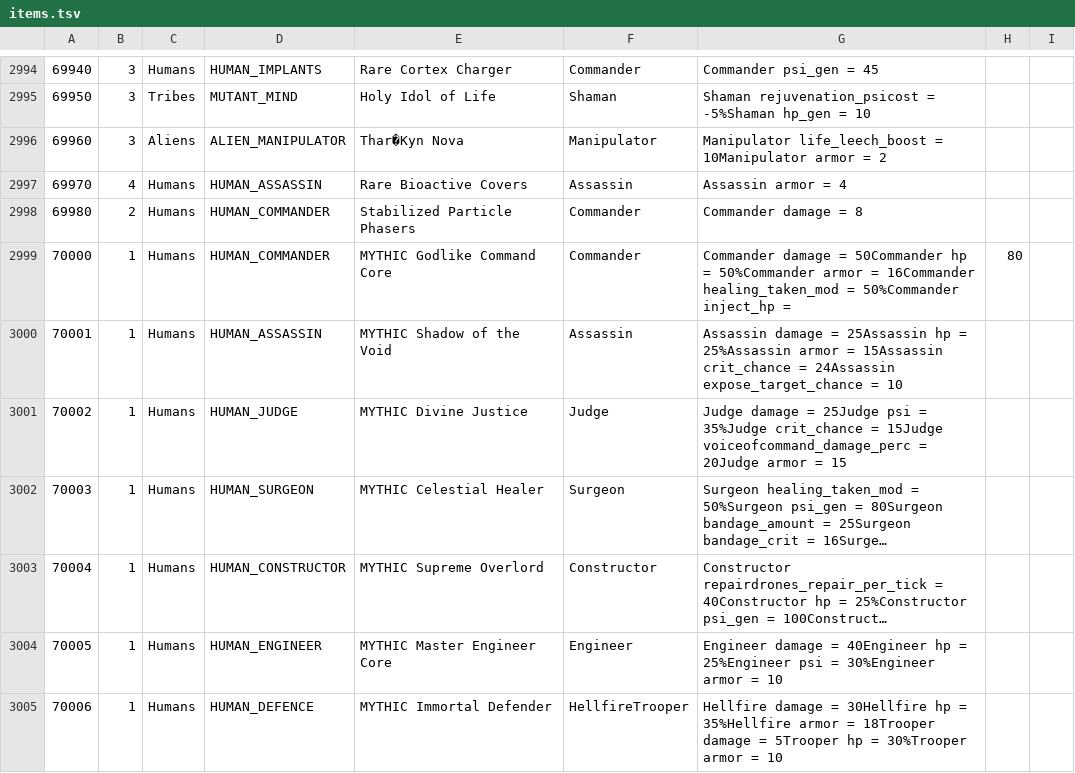
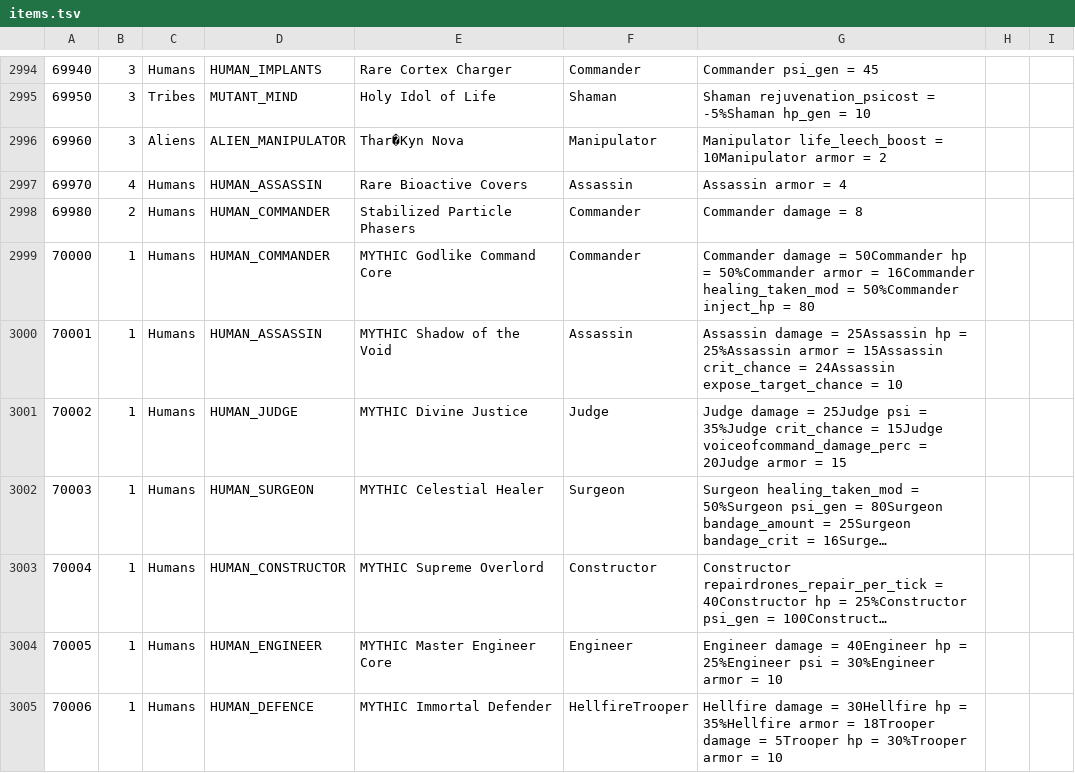
Before and after one commit to CrashDown963/Worldshift, a TSV file: data/db/items/items.tsv, drawn as a sheet; only a part is shown, gaps mark what is left out; long unchanged cells end in …; the diff names each change by its address in the sheet, - before the commit and + after, or states it on an @@ line.

```diff
--- a/data/db/items/items.tsv
+++ b/data/db/items/items.tsv
-G2999: …inject_hp =
+G2999: …inject_hp = 80
-H2999: 80
+H2999: (empty)
```
Also changed, not shown: data/texts/en/ui;1.tsv, 1 other file.
